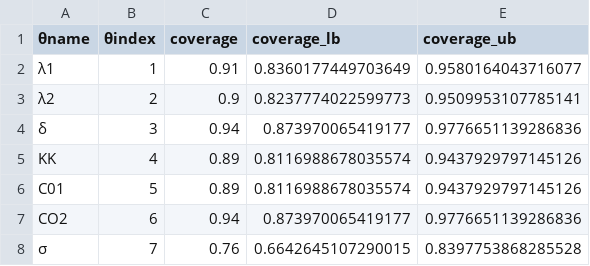
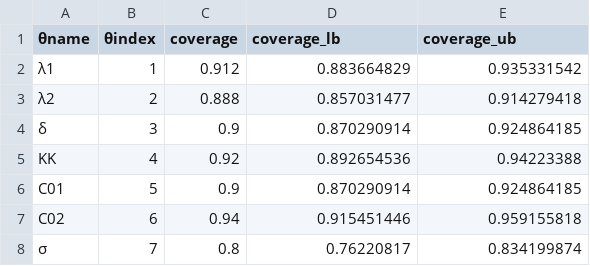
Before and after one commit to JoelTrent/UoA_MastersWorking, a CSV file: Experiments/Outputs/logistic_twospecies/univariate_parameter_coverage.csv, drawn as a sheet.

Commit message:
Experiment updates

```diff
--- a/Experiments/Outputs/logistic_twospecies/univariate_parameter_coverage.csv
+++ b/Experiments/Outputs/logistic_twospecies/univariate_parameter_coverage.csv
@@ -1,8 +1,8 @@
 θname,θindex,coverage,coverage_lb,coverage_ub
-λ1,1,0.91,0.8360177449703649,0.9580164043716077
-λ2,2,0.9,0.8237774022599773,0.9509953107785141
-δ,3,0.94,0.873970065419177,0.9776651139286836
-KK,4,0.89,0.8116988678035574,0.9437929797145126
-C01,5,0.89,0.8116988678035574,0.9437929797145126
-CO2,6,0.94,0.873970065419177,0.9776651139286836
-σ,7,0.76,0.6642645107290015,0.8397753868285528
+λ1,1,0.912,0.883664829,0.935331542
+λ2,2,0.888,0.857031477,0.914279418
+δ,3,0.9,0.870290914,0.924864185
+KK,4,0.92,0.892654536,0.94223388
+C01,5,0.9,0.870290914,0.924864185
+C02,6,0.94,0.915451446,0.959155818
+σ,7,0.8,0.76220817,0.834199874
```
Also changed, not shown: Experiments/Outputs/logistic/confidence_interval_ll_calls_lower_and_upper.csv, Experiments/Outputs/logistic_twospecies/univariate_parameter_coverage_more_data.csv, 9 other files.
